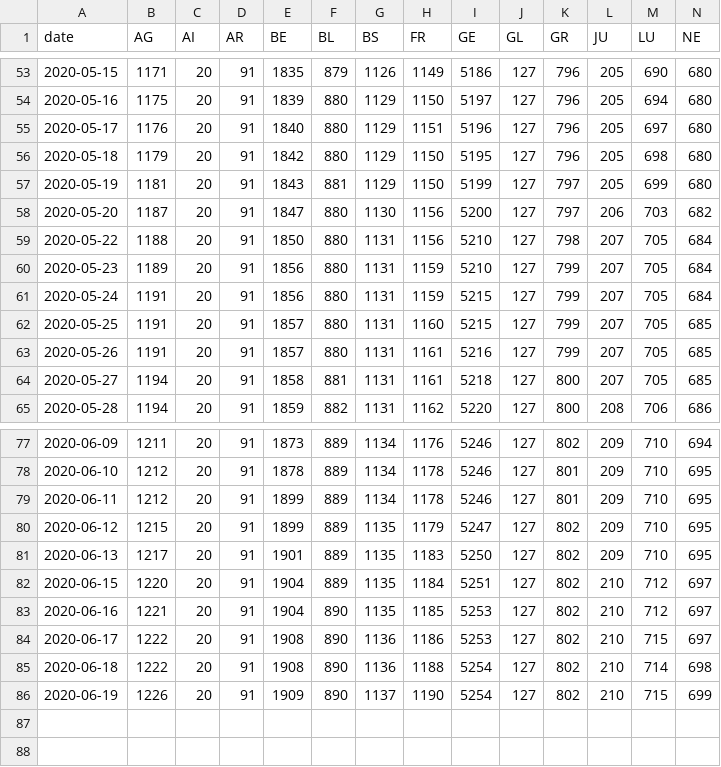
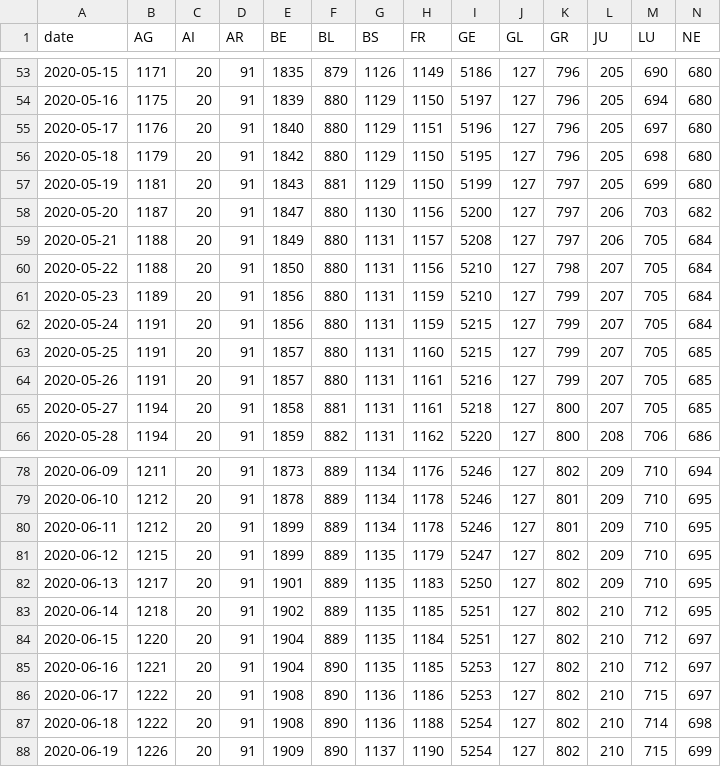
Before and after one commit to rsalzer/COVID_19_AGE, a CSV file: data/casesPerCanton.csv, drawn as a sheet; only a part is shown, gaps mark what is left out; rows hold the shown columns only; the diff names each change by its address in the sheet, - before the commit and + after, or states it on an @@ line.

Commit message:
add missing data to casesPerCanton

```diff
--- a/data/casesPerCanton.csv
+++ b/data/casesPerCanton.csv
+row 59: 2020-05-21 | 1188 | 20 | 91 | 1849 | 880 | 1131 | 1157 | 5208 | 127 | 797 | 206 | 705 | 684
+row 83: 2020-06-14 | 1218 | 20 | 91 | 1902 | 889 | 1135 | 1185 | 5251 | 127 | 802 | 210 | 712 | 695
```
